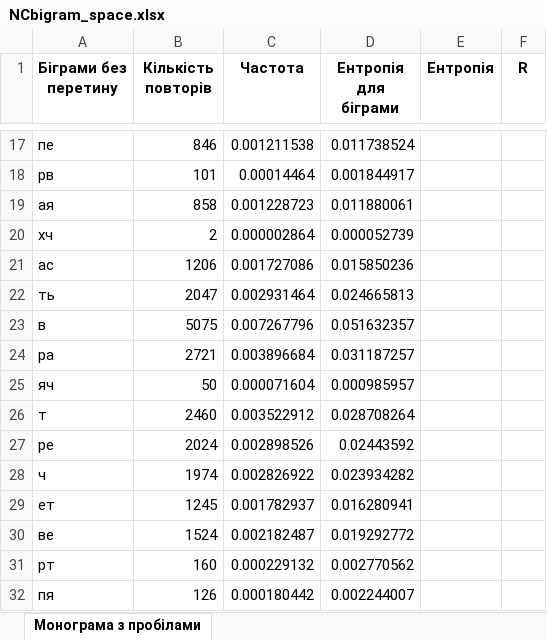
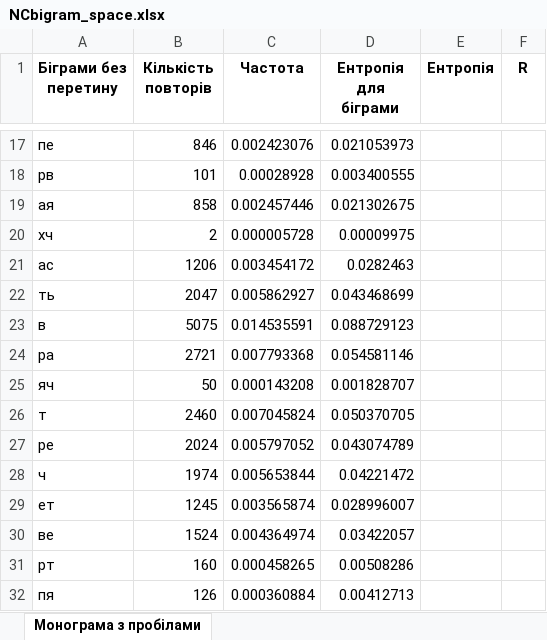
Before and after one commit to ipt-cryptolabs/fb-labs-2022, an Excel workbook: cp_1_Dmytrenko_Serbinenko/xlFiles/NCbigram_space.xlsx, sheet Монограма з пробілами, drawn as a sheet; only a part is shown, gaps mark what is left out; values as stored, in another font and other column widths than the file's, no borders; the diff covers the shown part only; the diff names each change by its address in the sheet, - before the commit and + after, or states it on an @@ line.

```diff
--- a/cp_1_Dmytrenko_Serbinenko/xlFiles/NCbigram_space.xlsx (sheet Монограма з пробілами)
+++ b/cp_1_Dmytrenko_Serbinenko/xlFiles/NCbigram_space.xlsx (sheet Монограма з пробілами)
-C17 (Частота): 0.001211538
+C17 (Частота): 0.002423076
-D17 (Ентропія для біграми): 0.011738524
+D17 (Ентропія для біграми): 0.021053973
-C18 (Частота): 0.00014464
+C18 (Частота): 0.00028928
-D18 (Ентропія для біграми): 0.001844917
+D18 (Ентропія для біграми): 0.003400555
-C19 (Частота): 0.001228723
+C19 (Частота): 0.002457446
-D19 (Ентропія для біграми): 0.011880061
+D19 (Ентропія для біграми): 0.021302675
-C20 (Частота): 0.000002864
+C20 (Частота): 0.000005728
-D20 (Ентропія для біграми): 0.000052739
+D20 (Ентропія для біграми): 0.00009975
-C21 (Частота): 0.001727086
+C21 (Частота): 0.003454172
-D21 (Ентропія для біграми): 0.015850236
+D21 (Ентропія для біграми): 0.0282463
-C22 (Частота): 0.002931464
+C22 (Частота): 0.005862927
-D22 (Ентропія для біграми): 0.024665813
+D22 (Ентропія для біграми): 0.043468699
-C23 (Частота): 0.007267796
+C23 (Частота): 0.014535591
-D23 (Ентропія для біграми): 0.051632357
+D23 (Ентропія для біграми): 0.088729123
-C24 (Частота): 0.003896684
+C24 (Частота): 0.007793368
-D24 (Ентропія для біграми): 0.031187257
+D24 (Ентропія для біграми): 0.054581146
-C25 (Частота): 0.000071604
+C25 (Частота): 0.000143208
-D25 (Ентропія для біграми): 0.000985957
+D25 (Ентропія для біграми): 0.001828707
-C26 (Частота): 0.003522912
+C26 (Частота): 0.007045824
-D26 (Ентропія для біграми): 0.028708264
+D26 (Ентропія для біграми): 0.050370705
-C27 (Частота): 0.002898526
+C27 (Частота): 0.005797052
-D27 (Ентропія для біграми): 0.02443592
+D27 (Ентропія для біграми): 0.043074789
-C28 (Частота): 0.002826922
+C28 (Частота): 0.005653844
-D28 (Ентропія для біграми): 0.023934282
+D28 (Ентропія для біграми): 0.04221472
-C29 (Частота): 0.001782937
+C29 (Частота): 0.003565874
-D29 (Ентропія для біграми): 0.016280941
+D29 (Ентропія для біграми): 0.028996007
-C30 (Частота): 0.002182487
+C30 (Частота): 0.004364974
-D30 (Ентропія для біграми): 0.019292772
+D30 (Ентропія для біграми): 0.03422057
-C31 (Частота): 0.000229132
+C31 (Частота): 0.000458265
-D31 (Ентропія для біграми): 0.002770562
+D31 (Ентропія для біграми): 0.00508286
-C32 (Частота): 0.000180442
+C32 (Частота): 0.000360884
-D32 (Ентропія для біграми): 0.002244007
+D32 (Ентропія для біграми): 0.00412713
```
Also changed, not shown: 1496 edited cells elsewhere in this sheet, cp_1_Dmytrenko_Serbinenko/xlFiles/NCbigram.xlsx, cp_1_Dmytrenko_Serbinenko/xlFiles/bigram.xlsx, 5 other files.
